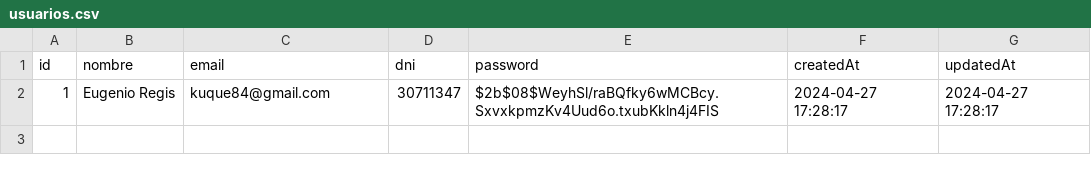
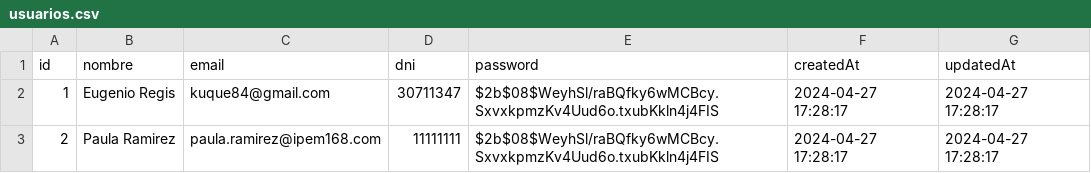
Before and after one commit to kuque84/NSGA---Backend, a CSV file: BD/usuarios.csv, drawn as a sheet.

```diff
--- a/BD/usuarios.csv
+++ b/BD/usuarios.csv
@@ -2 +2,2 @@
 1;"Eugenio Regis";"kuque84@gmail.com";"30711347";"$2b$08$WeyhSl/raBQfky6wMCBcy.SxvxkpmzKv4Uud6o.txubKkln4j4FIS";"2024-04-27 17:28:17";"2024-04-27 17:28:17"
+2;"Paula Ramirez";"paula.ramirez@ipem168.com";"11111111";"$2b$08$WeyhSl/raBQfky6wMCBcy.SxvxkpmzKv4Uud6o.txubKkln4j4FIS";"2024-04-27 17:28:17";"2024-04-27 17:28:17"
```
Also changed, not shown: 2 other files.
